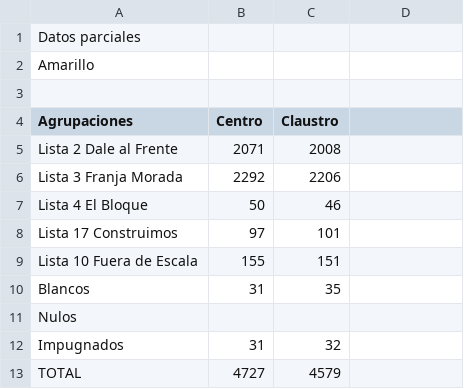
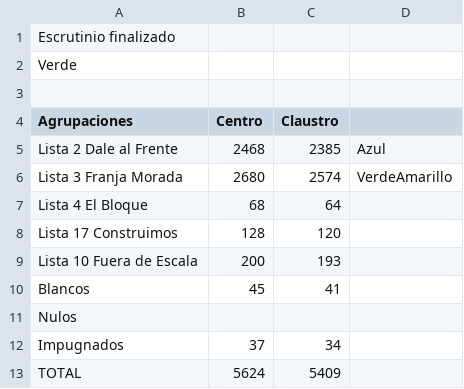
Before and after one commit to ivansch/facultadesCSV, a CSV file: arquitectura.csv, drawn as a sheet.

Commit message:
Update arquitectura.csv

```diff
--- a/arquitectura.csv
+++ b/arquitectura.csv
@@ -1,13 +1,13 @@
-Datos parciales
-Amarillo,,
+Escrutinio finalizado
+Verde,,
 ,,
 Agrupaciones,Centro,Claustro
-Lista 2 Dale al Frente,2071,2008
-Lista 3 Franja Morada,2292,2206
-Lista 4 El Bloque,50,46
-Lista 17 Construimos,97,101
-Lista 10 Fuera de Escala,155,151
-Blancos,31,35
+Lista 2 Dale al Frente,2468,2385,Azul
+Lista 3 Franja Morada,2680,2574,VerdeAmarillo
+Lista 4 El Bloque,68,64
+Lista 17 Construimos,128,120
+Lista 10 Fuera de Escala,200,193
+Blancos,45,41
 Nulos,,	 	
-Impugnados,31,32
-TOTAL,4727,4579
+Impugnados,37,34
+TOTAL,5624,5409
```
